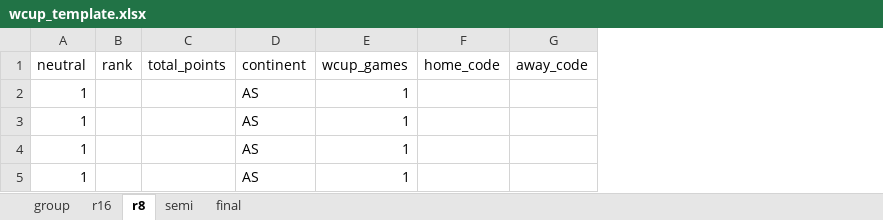
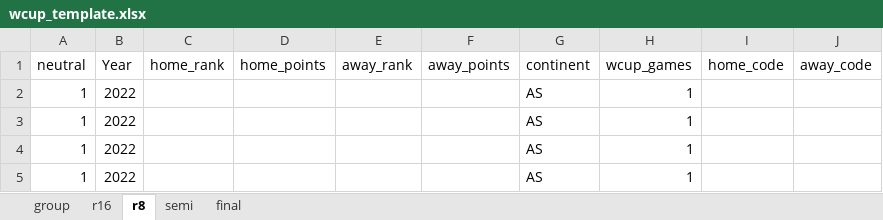
Before and after one commit to Dnbg1982/Practice-Projects, an Excel workbook: Datasets/WorldCUP/wcup_template.xlsx, sheet r8, drawn as a sheet; values as stored, in another font and other column widths than the file's, no borders; removed rows and columns are numbered as before the commit, all else as after; the diff names each change by its address in the sheet, - before the commit and + after, or states it on an @@ line.

```diff
--- a/Datasets/WorldCUP/wcup_template.xlsx (sheet r8)
+++ b/Datasets/WorldCUP/wcup_template.xlsx (sheet r8)
-column B (rank), empty
-column C (total_points), empty
+column B (Year), rows 2-5: all 2022
+column C (home_rank), empty
+column D (home_points), empty
+column E (away_rank), empty
+column F (away_points), empty
```
Also changed, not shown: sheet group, sheet final, sheet semi, sheet r16.
